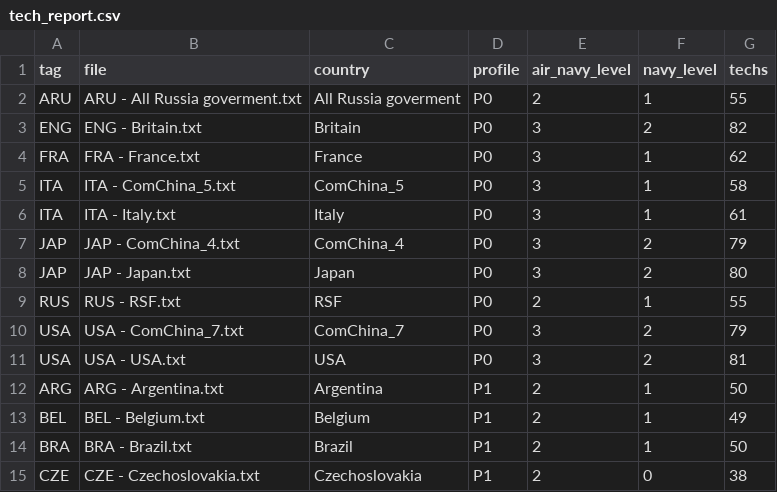
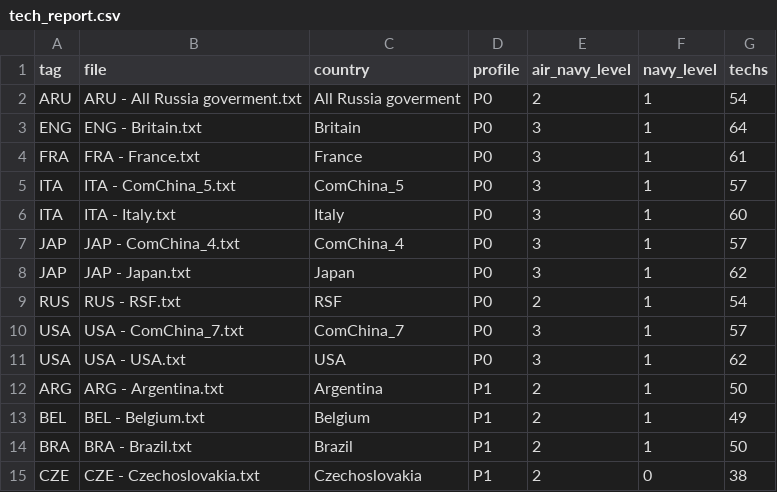
Before and after one commit to kasanakisara/new-aor, a CSV file: tools/coal/tech_report.csv, drawn as a sheet; only a part is shown.

```diff
--- a/tools/coal/tech_report.csv
+++ b/tools/coal/tech_report.csv
@@ -1,12 +1,12 @@
 tag;file;country;profile;air_navy_level;navy_level;techs
-ARU;ARU - All Russia goverment.txt;All Russia goverment;P0;2;1;55
-ENG;ENG - Britain.txt;Britain;P0;3;2;82
-FRA;FRA - France.txt;France;P0;3;1;62
-ITA;ITA - ComChina_5.txt;ComChina_5;P0;3;1;58
-ITA;ITA - Italy.txt;Italy;P0;3;1;61
-JAP;JAP - ComChina_4.txt;ComChina_4;P0;3;2;79
-JAP;JAP - Japan.txt;Japan;P0;3;2;80
-RUS;RUS - RSF.txt;RSF;P0;2;1;55
-USA;USA - ComChina_7.txt;ComChina_7;P0;3;2;79
-USA;USA - USA.txt;USA;P0;3;2;81
+ARU;ARU - All Russia goverment.txt;All Russia goverment;P0;2;1;54
+ENG;ENG - Britain.txt;Britain;P0;3;1;64
+FRA;FRA - France.txt;France;P0;3;1;61
+ITA;ITA - ComChina_5.txt;ComChina_5;P0;3;1;57
+ITA;ITA - Italy.txt;Italy;P0;3;1;60
+JAP;JAP - ComChina_4.txt;ComChina_4;P0;3;1;57
+JAP;JAP - Japan.txt;Japan;P0;3;1;62
+RUS;RUS - RSF.txt;RSF;P0;2;1;54
+USA;USA - ComChina_7.txt;ComChina_7;P0;3;1;57
+USA;USA - USA.txt;USA;P0;3;1;62
 ARG;ARG - Argentina.txt;Argentina;P1;2;1;50
```
Also changed, not shown: 15 other files.
